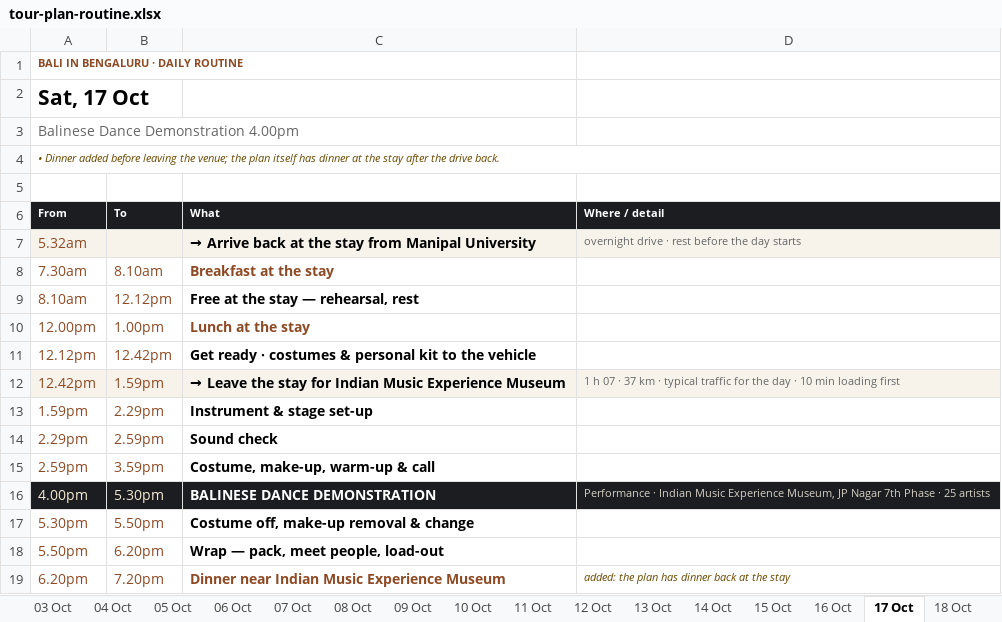
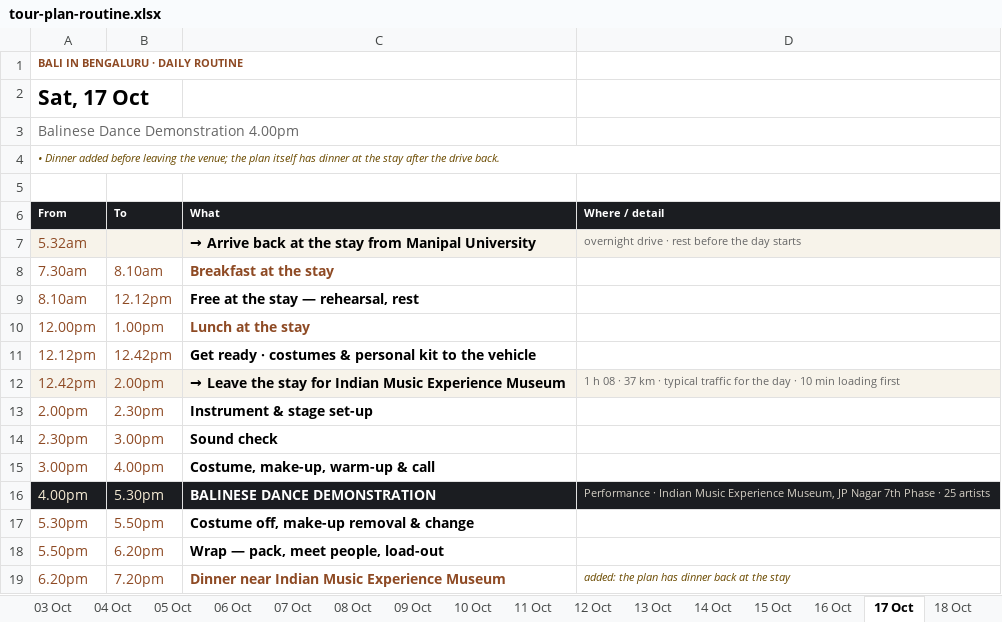
Before and after one commit to p-cult/bali-in-blr, an Excel workbook: plan/tour-plan-routine.xlsx, sheet 17 Oct, drawn as a sheet; values as stored, in another font and other column widths than the file's, no borders; removed rows and columns are numbered as before the commit, all else as after; the diff names each change by its address in the sheet, - before the commit and + after, or states it on an @@ line.

```diff
--- a/plan/tour-plan-routine.xlsx (sheet 17 Oct)
+++ b/plan/tour-plan-routine.xlsx (sheet 17 Oct)
-B12 (To): 1.59pm
+B12 (To): 2.00pm
-D12 (Where / detail): 1 h 07 · 37…
+D12 (Where / detail): 1 h 08 · 37…
-row 13: 1.59pm | 2.29pm | Instrument & stage set-up
-row 14: 2.29pm | 2.59pm | Sound check
-row 15: 2.59pm | 3.59pm | Costume, make-up, warm-up & call
+row 13: 2.00pm | 2.30pm | Instrument & stage set-up
+row 14: 2.30pm | 3.00pm | Sound check
+row 15: 3.00pm | 4.00pm | Costume, make-up, warm-up & call
```
Also changed, not shown: sheet 18 Oct, sheet 15 Oct, sheet 13 Oct, sheet 04 Oct, sheet 14 Oct, sheet 09 Oct, 10 more sheets, plan/tour-plan-20th-mile-routine.xlsx, plan/tour-plan-20th-mile.xlsx, 12 other files.
